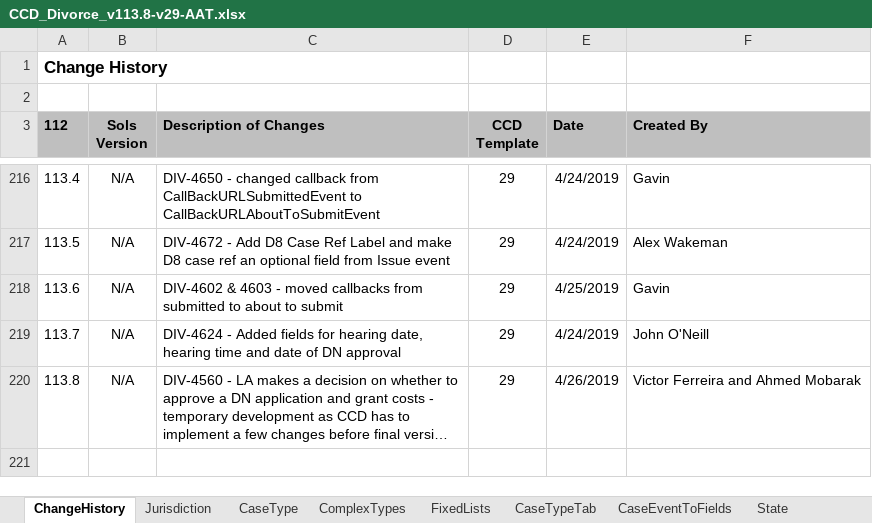
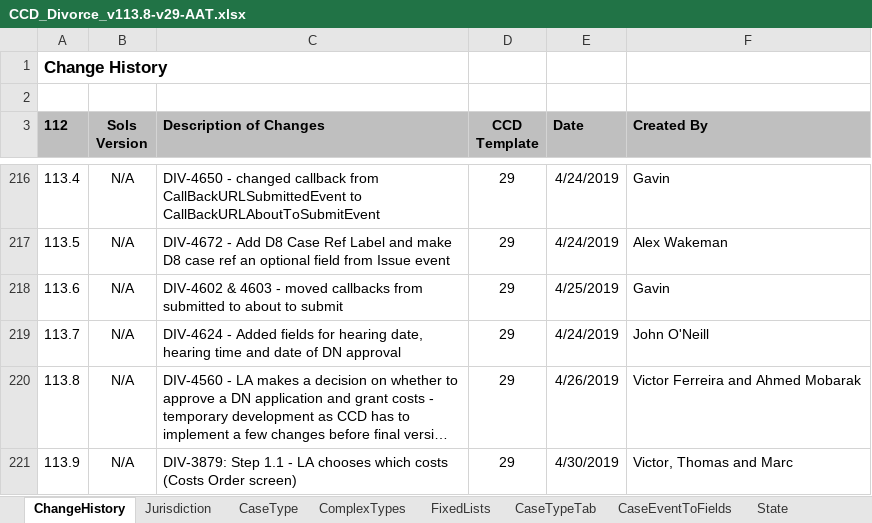
Before and after one commit to FeatureToggleStudy/div-case-orchestration-service, an Excel workbook: CCD_Divorce_v113.8-v29-AAT.xlsx, sheet ChangeHistory, drawn as a sheet; only a part is shown, gaps mark what is left out; long unchanged cells end in …; values as stored, in another font and other column widths than the file's, no borders; the diff names each change by its address in the sheet, - before the commit and + after, or states it on an @@ line.

```diff
--- a/CCD_Divorce_v113.8-v29-AAT.xlsx (sheet ChangeHistory)
+++ b/CCD_Divorce_v113.8-v29-AAT.xlsx (sheet ChangeHistory)
+row 221: 113.9 | N/A | DIV-3879: Step 1.1 - LA chooses which costs (Costs Order screen) | 29 | 4/30/2019 | Victor, Thomas and Marc
```
Also changed, not shown: sheet FixedLists, sheet CaseEventToFields, sheet CaseField, sheet AuthorisationCaseField, 1 other file.
